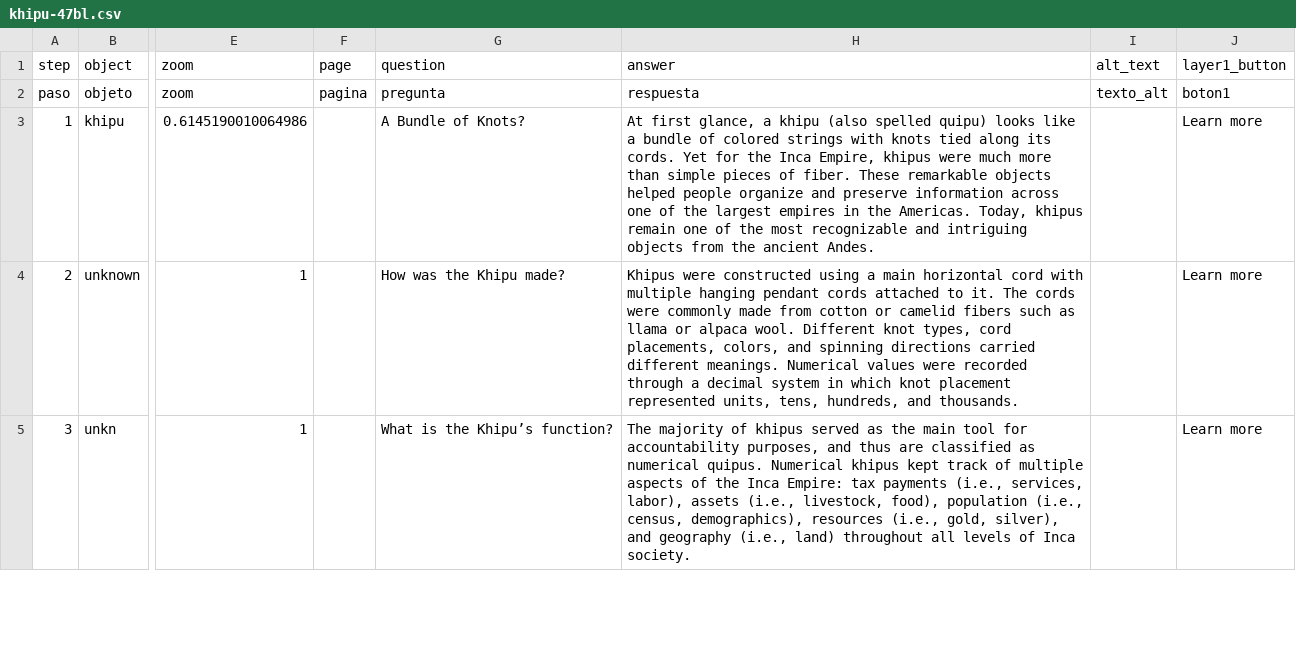
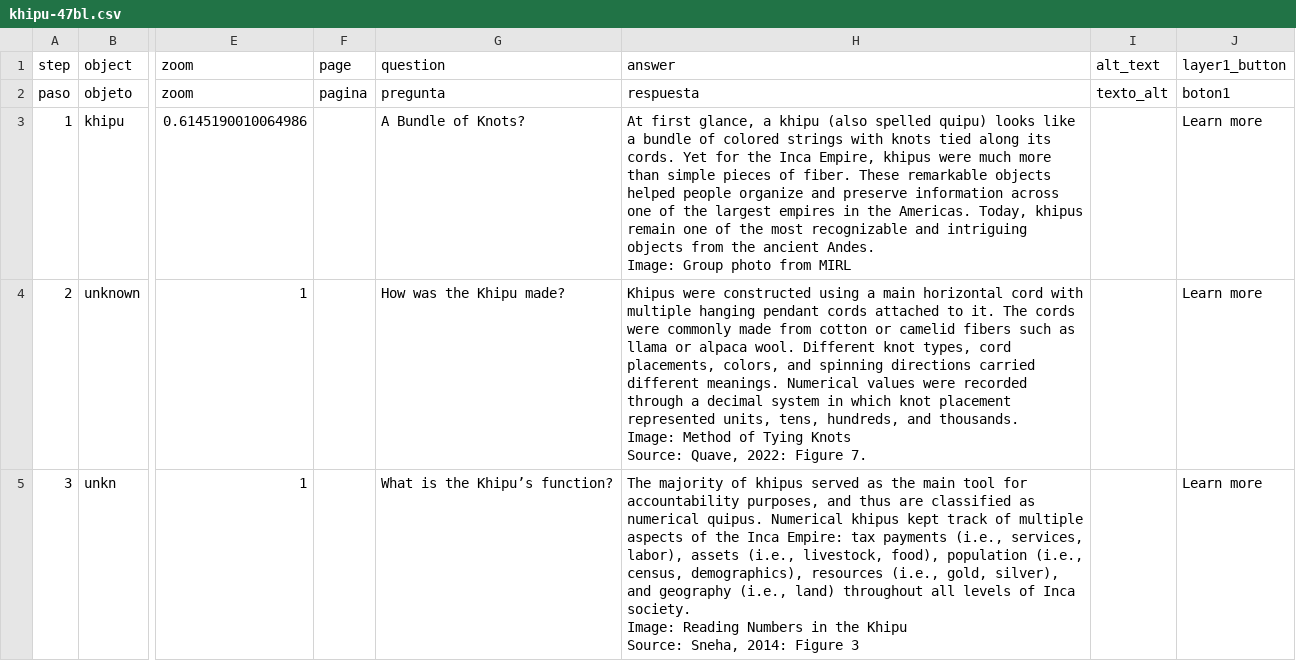
Before and after one commit to nimidosanjh/test, a CSV file: telar-content/spreadsheets/khipu-47bl.csv, drawn as a sheet; only a part is shown, gaps mark what is left out; ↵ is a line break in a cell; the diff covers the shown part only; the diff names each change by its address in the sheet, - before the commit and + after, or states it on an @@ line.

```diff
--- a/telar-content/spreadsheets/khipu-47bl.csv
+++ b/telar-content/spreadsheets/khipu-47bl.csv
-H3 (answer): …ancient Andes.
+H3 (answer): …ancient Andes. ↵ Image: Group photo from MIRL
-H4 (answer): …and thousands.
+H4 (answer): …and thousands. ↵ Image: Method of Tying Knots ↵ Source: Quave, 2022: Figure 7.
-H5 (answer): …Inca society.
+H5 (answer): …Inca society. ↵ Image: Reading Numbers in the Khipu ↵ Source: Sneha, 2014: Figure 3
```
Also changed, not shown: 1 added row and 2 edited cells elsewhere in this file, telar-content/spreadsheets/glossary.csv, telar-content/spreadsheets/objects.csv, 11 other files.
